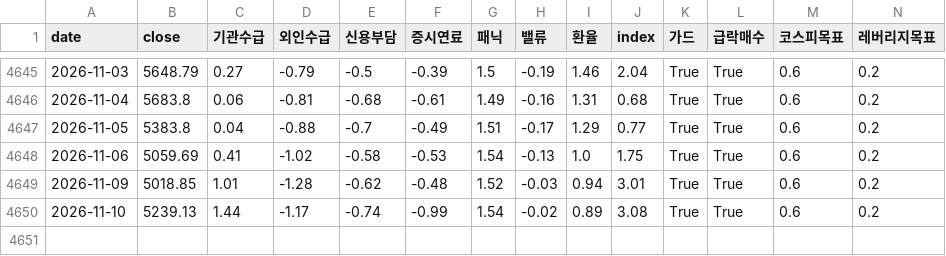
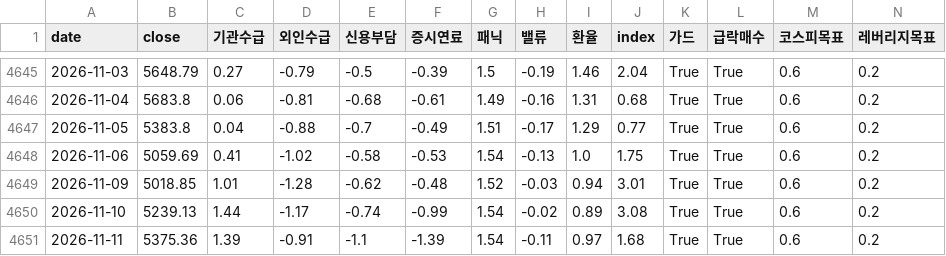
Before and after one commit to prefire-resource/kospi-index, a CSV file: data/daily_index_v2.csv, drawn as a sheet; only a part is shown, gaps mark what is left out; rows hold the shown columns only; the diff names each change by its address in the sheet, - before the commit and + after, or states it on an @@ line.

```diff
--- a/data/daily_index_v2.csv
+++ b/data/daily_index_v2.csv
+row 4651: 2026-11-11 | 5375.36 | 1.39 | -0.91 | -1.1 | -1.39 | 1.54 | -0.11 | 0.97 | 1.68 | True | True | 0.6 | 0.2
```
Also changed, not shown: data/daily_index.csv, data/kospi_index.csv, 7 other files.
